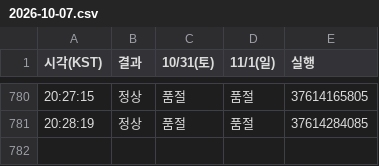
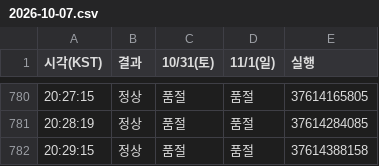
Before and after one commit to kimhyeongjun95/hwadam-ticket-watch, a CSV file: 2026-10-07.csv, drawn as a sheet; only a part is shown, gaps mark what is left out.

```diff
--- a/2026-10-07.csv
+++ b/2026-10-07.csv
@@ -781 +781,2 @@
 20:28:19,정상,품절,품절,37614284085
+20:29:15,정상,품절,품절,37614388158
```
Also changed, not shown: 1 other file.
